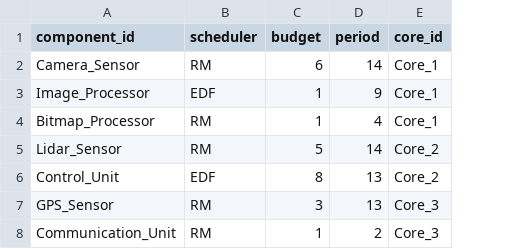
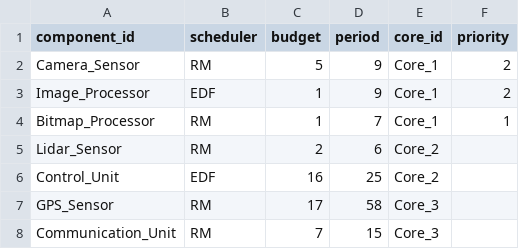
Before and after one commit to Anshjyot/02225Project, a CSV file: test_cases/4-large-test-case/budgets.csv, drawn as a sheet; the diff names each change by its address in the sheet, - before the commit and + after, or states it on an @@ line.

```diff
--- a/test_cases/4-large-test-case/budgets.csv
+++ b/test_cases/4-large-test-case/budgets.csv
+column F (priority), rows 2-4: 2 | 2 | 1
-C2 (budget): 6
+C2 (budget): 5
-D2 (period): 14
+D2 (period): 9
-D4 (period): 4
+D4 (period): 7
-C5 (budget): 5
+C5 (budget): 2
-D5 (period): 14
+D5 (period): 6
-C6 (budget): 8
+C6 (budget): 16
-D6 (period): 13
+D6 (period): 25
-C7 (budget): 3
+C7 (budget): 17
-D7 (period): 13
+D7 (period): 58
-C8 (budget): 1
+C8 (budget): 7
-D8 (period): 2
+D8 (period): 15
```
Also changed, not shown: test_cases/2-small-test-case/tasks.csv, test_cases/3-medium-test-case/tasks.csv, 21 other files.
